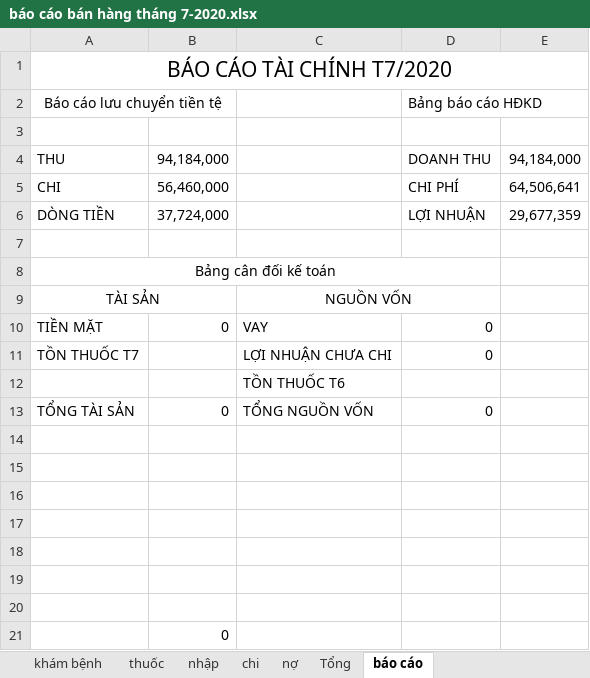
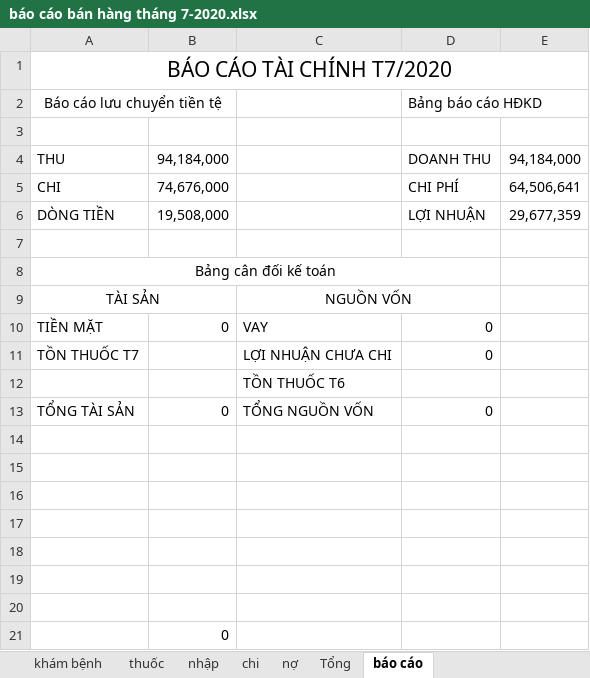
Before and after one commit to minhvl/phongkham, an Excel workbook: Báo cáo/tháng 7 - 2020/báo cáo bán hàng tháng 7-2020.xlsx, sheet báo cáo, drawn as a sheet; values as stored, in another font and other column widths than the file's, no borders; the diff names each change by its address in the sheet, - before the commit and + after, or states it on an @@ line.

```diff
--- a/Báo cáo/tháng 7 - 2020/báo cáo bán hàng tháng 7-2020.xlsx (sheet báo cáo)
+++ b/Báo cáo/tháng 7 - 2020/báo cáo bán hàng tháng 7-2020.xlsx (sheet báo cáo)
-B5: 56,460,000
+B5: 74,676,000
-B6: 37,724,000
+B6: 19,508,000
```
Also changed, not shown: sheet nhập, sheet chi, sheet Tổng.
